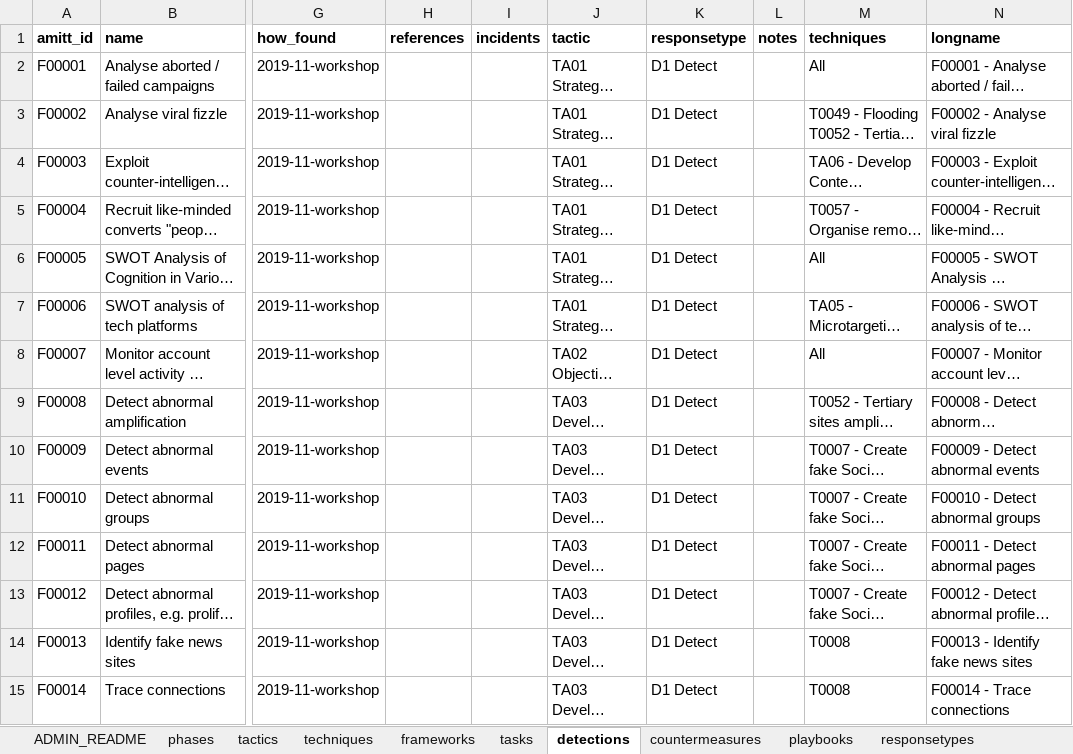
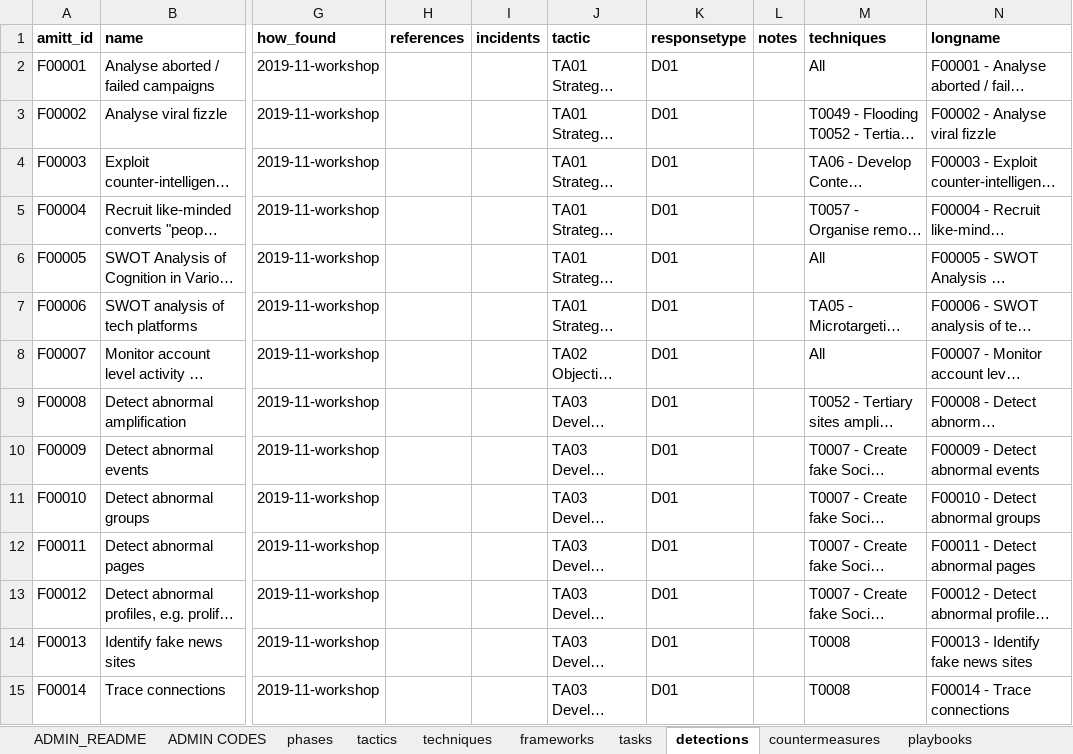
Before and after one commit to cogsec-collaborative/AMITT, an Excel workbook: AMITT_MASTER_DATA/AMITT_FRAMEWORKS_MASTER.xlsx, sheet detections, drawn as a sheet; only a part is shown, gaps mark what is left out; long unchanged cells end in …; values as stored, in another font and other column widths than the file's, no borders; the diff covers the shown part only; the diff names each change by its address in the sheet, - before the commit and + after, or states it on an @@ line.

```diff
--- a/AMITT_MASTER_DATA/AMITT_FRAMEWORKS_MASTER.xlsx (sheet detections)
+++ b/AMITT_MASTER_DATA/AMITT_FRAMEWORKS_MASTER.xlsx (sheet detections)
+sheet tab: ADMIN CODES
-K2:K15 (responsetype): D1 Detect
+K2:K15 (responsetype): D01
```
Also changed, not shown: 1 added row and 79 edited cells elsewhere in this sheet, sheet playbooks, sheet countermeasures, sheet actortypes, sheet tasks, sheet sectors, sheet responsetypes, 2 more sheets, AMITT_MASTER_DATA/AMITT_DATA_MASTER.xlsx, 2 other files.
